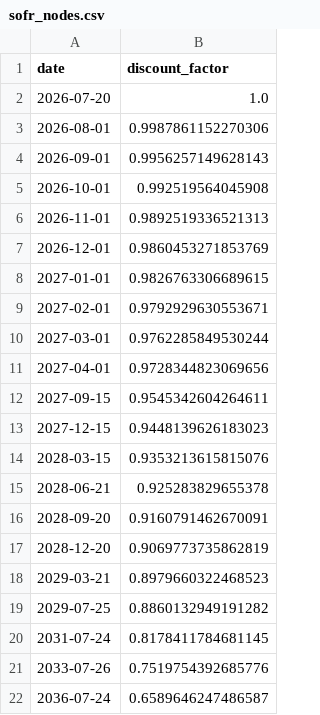
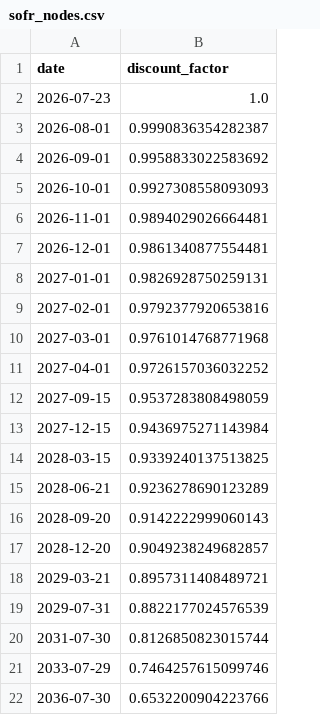
Before and after one commit to lavanic99/curve-bootstrapping, a CSV file: SOFR/sofr_nodes.csv, drawn as a sheet.

```diff
--- a/SOFR/sofr_nodes.csv
+++ b/SOFR/sofr_nodes.csv
@@ -1,22 +1,22 @@
 date,discount_factor
-2026-07-20,1.0
-2026-08-01,0.9987861152270306
-2026-09-01,0.9956257149628143
-2026-10-01,0.992519564045908
-2026-11-01,0.9892519336521313
-2026-12-01,0.9860453271853769
-2027-01-01,0.9826763306689615
-2027-02-01,0.9792929630553671
-2027-03-01,0.9762285849530244
-2027-04-01,0.9728344823069656
-2027-09-15,0.9545342604264611
-2027-12-15,0.9448139626183023
-2028-03-15,0.9353213615815076
-2028-06-21,0.925283829655378
-2028-09-20,0.9160791462670091
-2028-12-20,0.9069773735862819
-2029-03-21,0.8979660322468523
-2029-07-25,0.8860132949191282
-2031-07-24,0.8178411784681145
-2033-07-26,0.7519754392685776
-2036-07-24,0.6589646247486587
+2026-07-23,1.0
+2026-08-01,0.9990836354282387
+2026-09-01,0.9958833022583692
+2026-10-01,0.9927308558093093
+2026-11-01,0.9894029026664481
+2026-12-01,0.9861340877554481
+2027-01-01,0.9826928750259131
+2027-02-01,0.9792377920653816
+2027-03-01,0.9761014768771968
+2027-04-01,0.9726157036032252
+2027-09-15,0.9537283808498059
+2027-12-15,0.9436975271143984
+2028-03-15,0.9339240137513825
+2028-06-21,0.9236278690123289
+2028-09-20,0.9142222999060143
+2028-12-20,0.9049238249682857
+2029-03-21,0.8957311408489721
+2029-07-31,0.8822177024576539
+2031-07-30,0.8126850823015744
+2033-07-29,0.7464257615099746
+2036-07-30,0.6532200904223766
```
Also changed, not shown: CORPORATE/corp_rate_conversions.csv, CORPORATE/corporate_loan_rates.csv, 26 other files.
